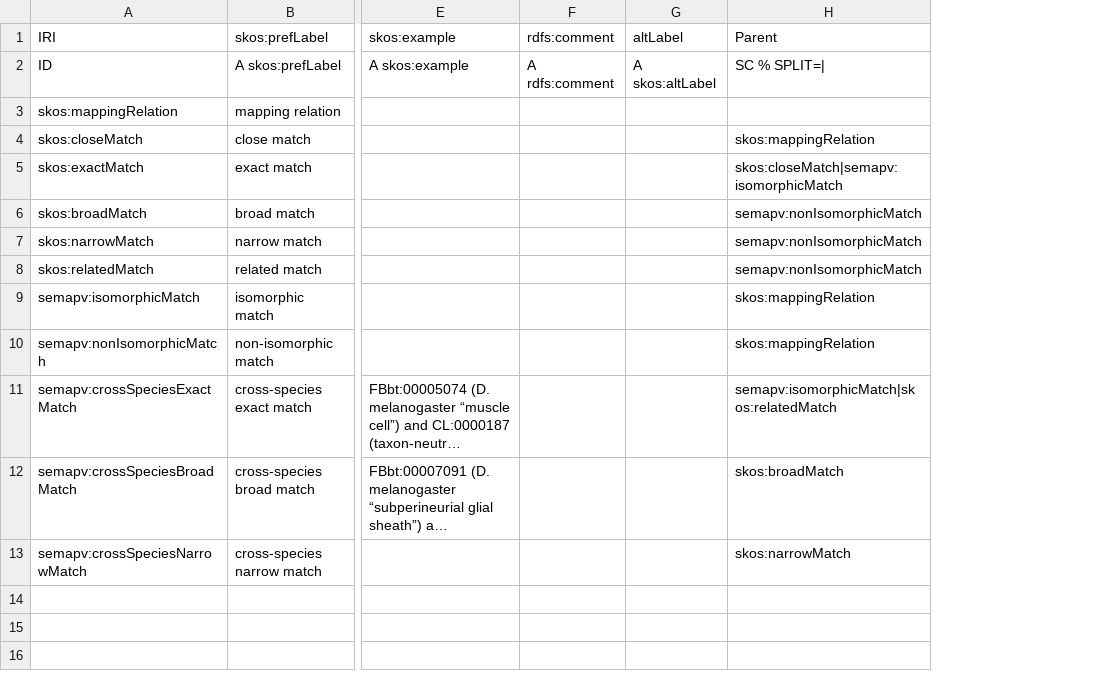
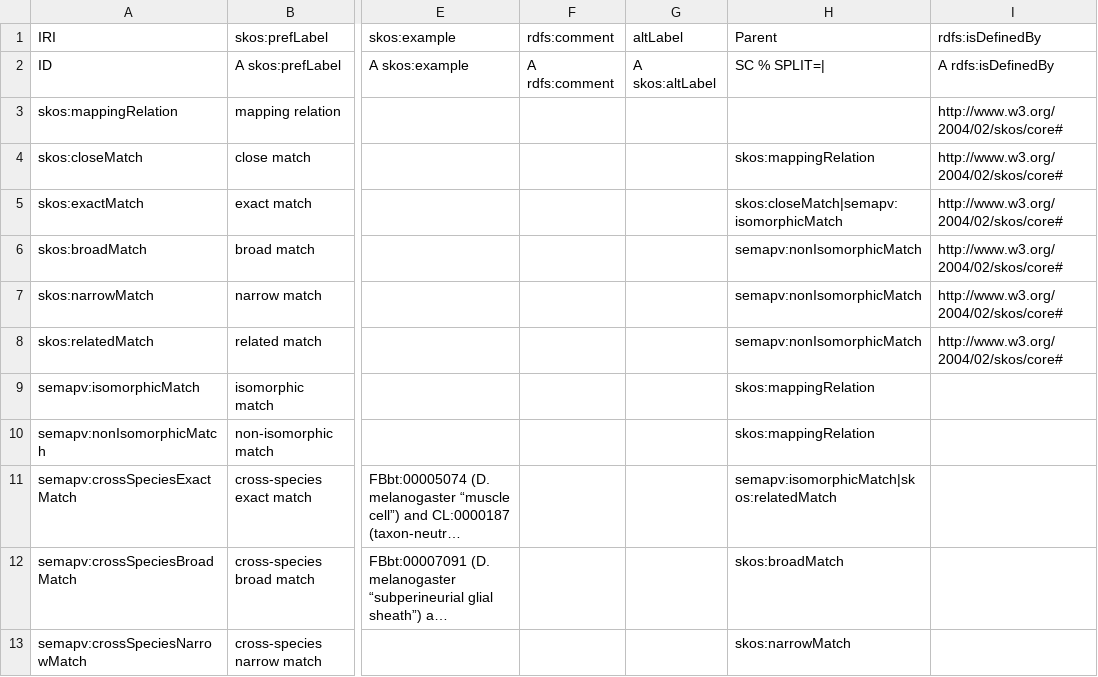
Before and after one commit to mapping-commons/semantic-mapping-vocabulary, a TSV file: semapv-properties.tsv, drawn as a sheet; only a part is shown, gaps mark what is left out; long unchanged cells end in …; the diff names each change by its address in the sheet, - before the commit and + after, or states it on an @@ line.

Commit message:
Add rdfs:isDefinedBy to borrowed terms.

```diff
--- a/semapv-properties.tsv
+++ b/semapv-properties.tsv
+column I (rdfs:isDefinedBy), rows 2-8: A rdfs:isDefinedBy | http://www.w3.org/2004/02/skos/core# | http://www.w3.org/2004/02/skos/core# | http://www.w3.org/2004/02/skos/core# | http://www.w3.org/2004/02/skos/core# | http://www.w3.org/2004/02/skos/core# | http://www.w3.org/2004/02/skos/core#
```
